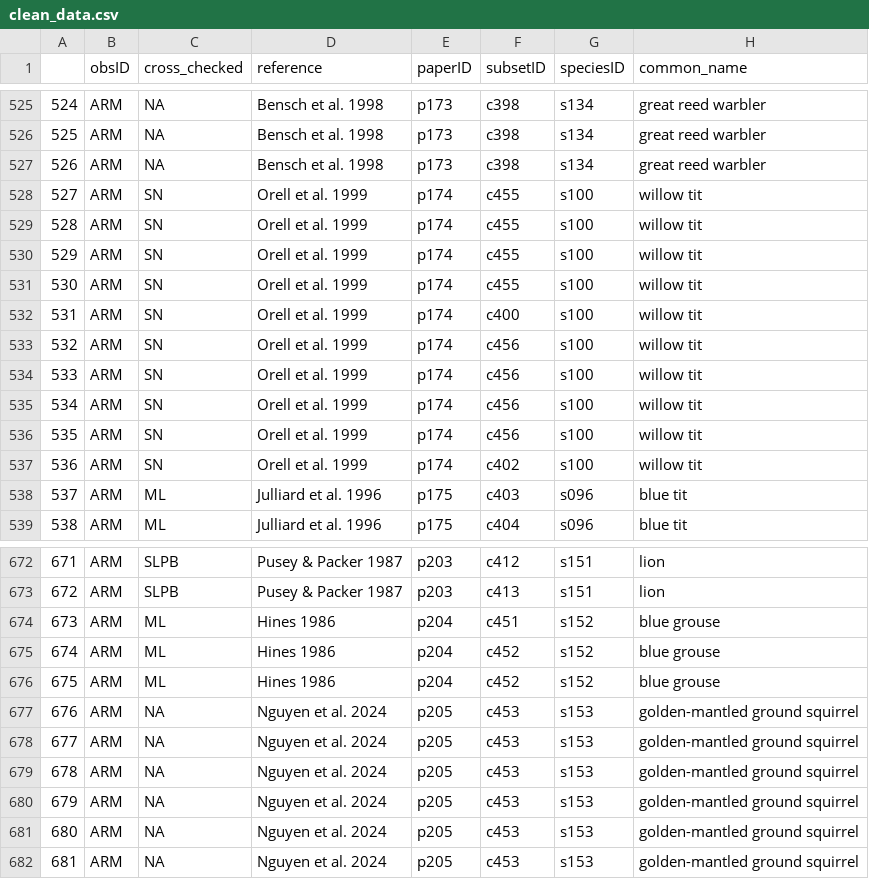
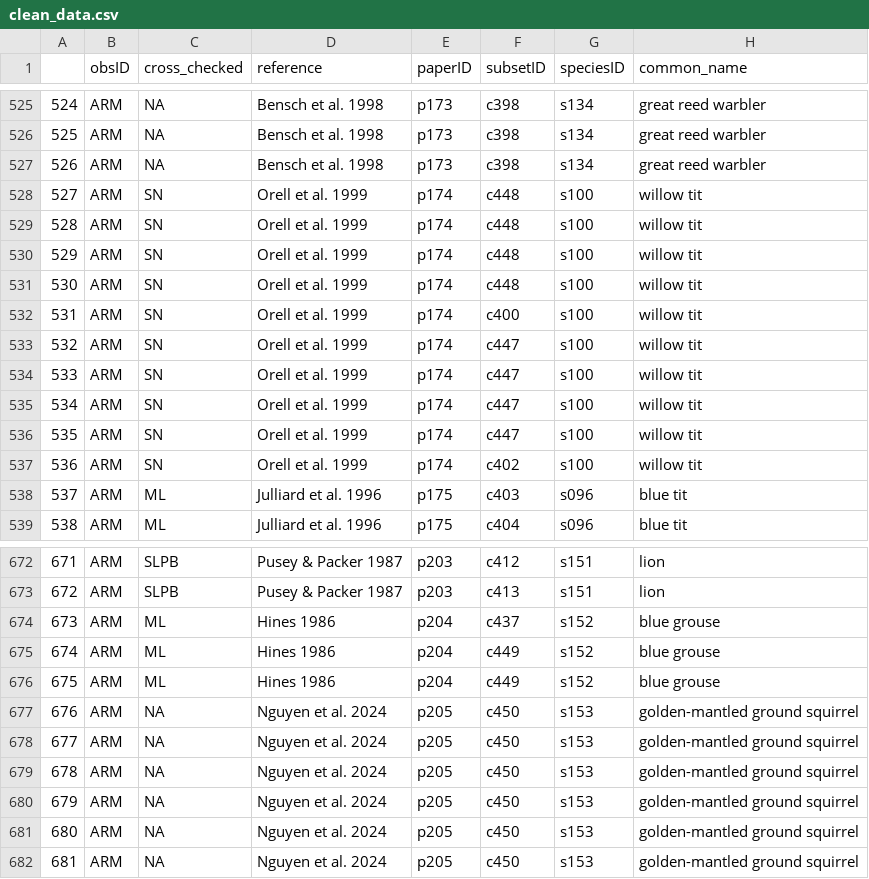
Before and after one commit to martinig/Fitness-and-dispersal-MA, a CSV file: data/clean_data.csv, drawn as a sheet; only a part is shown, gaps mark what is left out; the diff covers the shown part only; the diff names each change by its address in the sheet, - before the commit and + after, or states it on an @@ line.

```diff
--- a/data/clean_data.csv
+++ b/data/clean_data.csv
-F528:F531 (subsetID): c455
+F528:F531 (subsetID): c448
-F533:F536 (subsetID): c456
+F533:F536 (subsetID): c447
-F674 (subsetID): c451
+F674 (subsetID): c437
-F675:F676 (subsetID): c452
+F675:F676 (subsetID): c449
-F677:F682 (subsetID): c453
+F677:F682 (subsetID): c450
```
Also changed, not shown: 11 edited cells elsewhere in this file, data/Aim 1 - Aim 1.csv, 1 other file.
